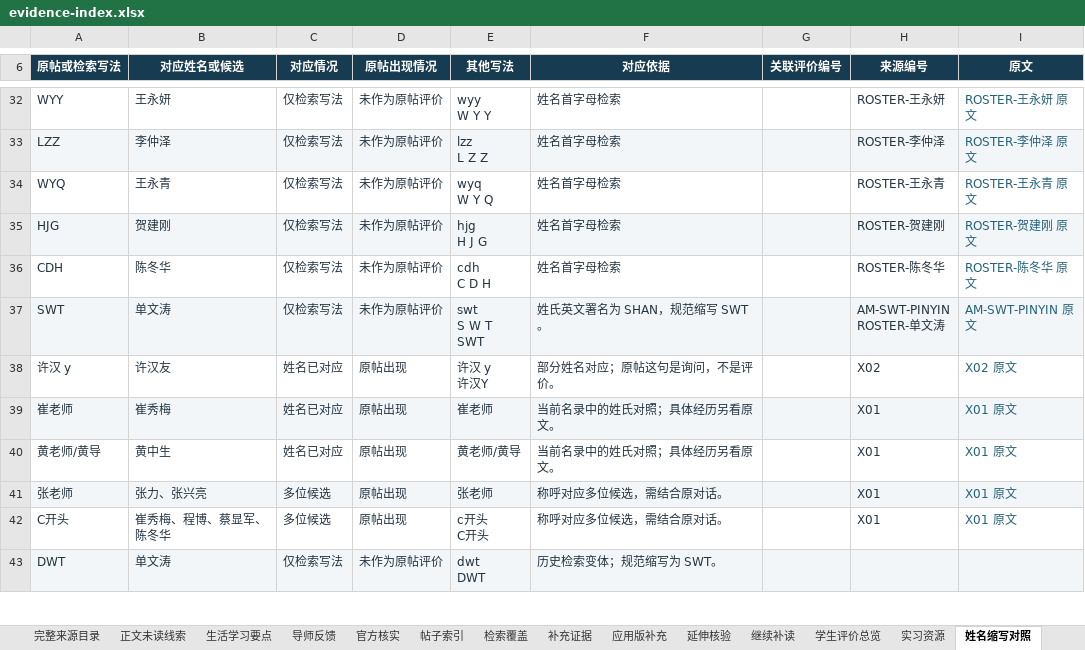
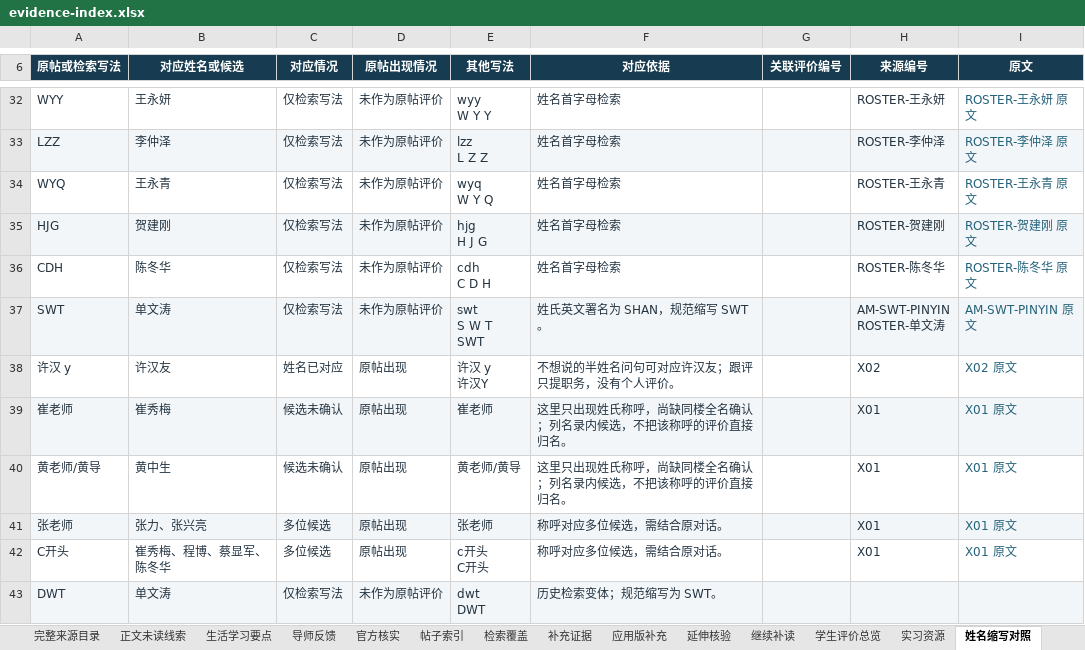
Before and after one commit to Nishino0525Nanase/nau-mpacc-guide, an Excel workbook: dist/downloads/evidence-index.xlsx, sheet 姓名缩写对照, drawn as a sheet; only a part is shown, gaps mark what is left out; values as stored, in another font and other column widths than the file's, no borders; table styles not drawn; the diff covers the shown part only; the diff names each change by its address in the sheet, - before the commit and + after, or states it on an @@ line.

```diff
--- a/dist/downloads/evidence-index.xlsx (sheet 姓名缩写对照)
+++ b/dist/downloads/evidence-index.xlsx (sheet 姓名缩写对照)
-F38 (对应依据): 部分姓名对应；原帖这句是询问，不是评价。
+F38 (对应依据): 不想说的半姓名问句可对应许汉友；跟评只提职务，没有个人评价。
-C39:C40 (对应情况): 姓名已对应
+C39:C40 (对应情况): 候选未确认
-F39:F40 (对应依据): 当前名录中的姓氏对照；具体经历另看原文。
+F39:F40 (对应依据): 这里只出现姓氏称呼，尚缺同楼全名确认；列名录内候选，不把该称呼的评价直接归名。
```
Also changed, not shown: 2 added rows and 13 edited cells elsewhere in this sheet, sheet 导师反馈, sheet 学生评价总览, 33 other files.
